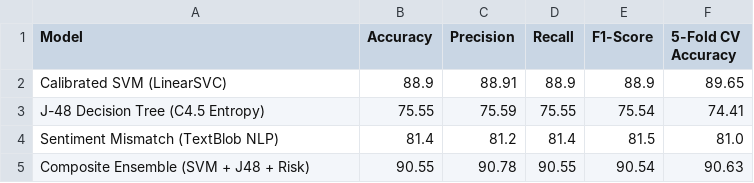
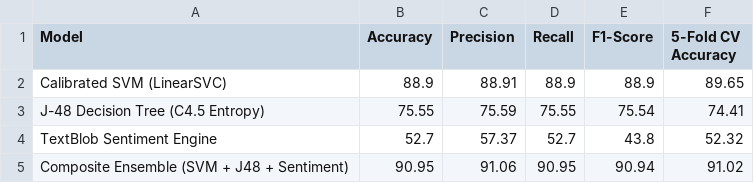
Before and after one commit to bc220406446/graze_smasher, a CSV file: Trained_Model/model_comparison_table.csv, drawn as a sheet; removed rows and columns are numbered as before the commit, all else as after; the diff names each change by its address in the sheet, - before the commit and + after, or states it on an @@ line.

Commit message:
model retraining

```diff
--- a/Trained_Model/model_comparison_table.csv
+++ b/Trained_Model/model_comparison_table.csv
-row 4: Sentiment Mismatch (TextBlob NLP) | 81.4 | 81.2 | 81.4 | 81.5 | 81.0
-row 5: Composite Ensemble (SVM + J48 + Risk) | 90.55 | 90.78 | 90.55 | 90.54 | 90.63
+row 4: TextBlob Sentiment Engine | 52.7 | 57.37 | 52.7 | 43.8 | 52.32
+row 5: Composite Ensemble (SVM + J48 + Sentiment) | 90.95 | 91.06 | 90.95 | 90.94 | 91.02
```
Also changed, not shown: 9 other files.
